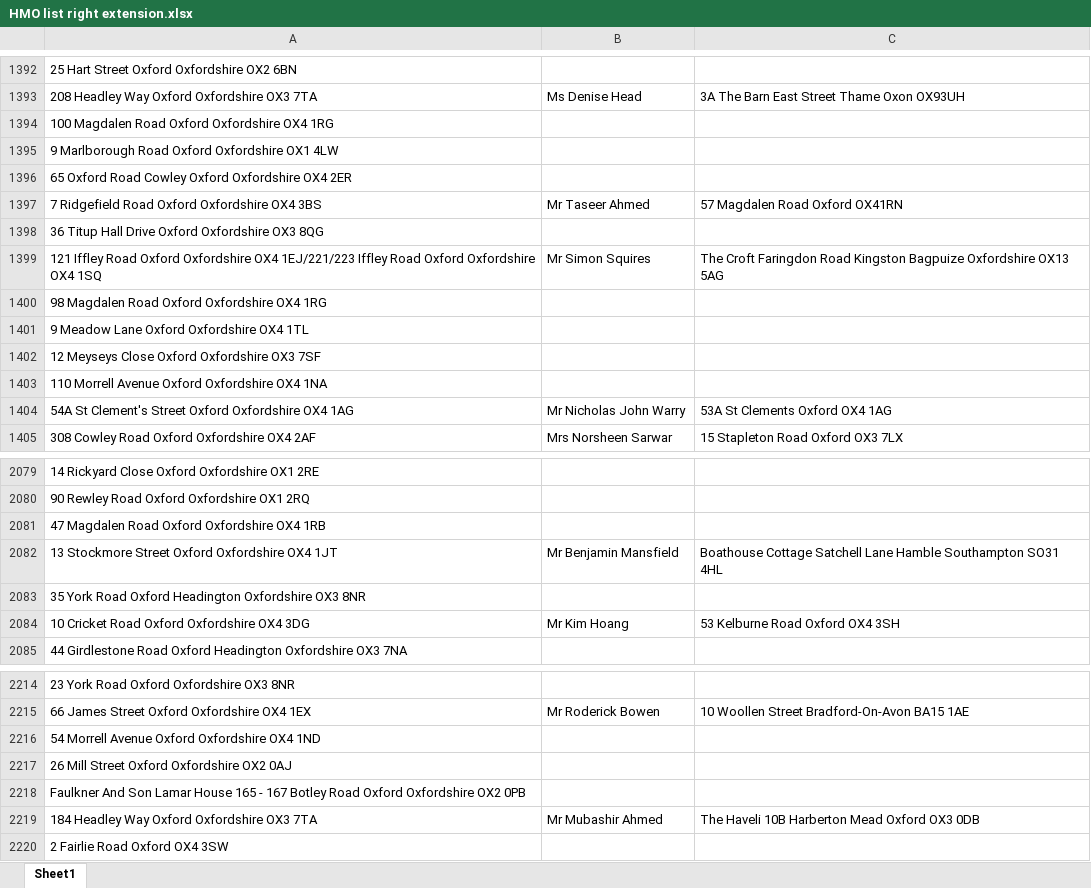
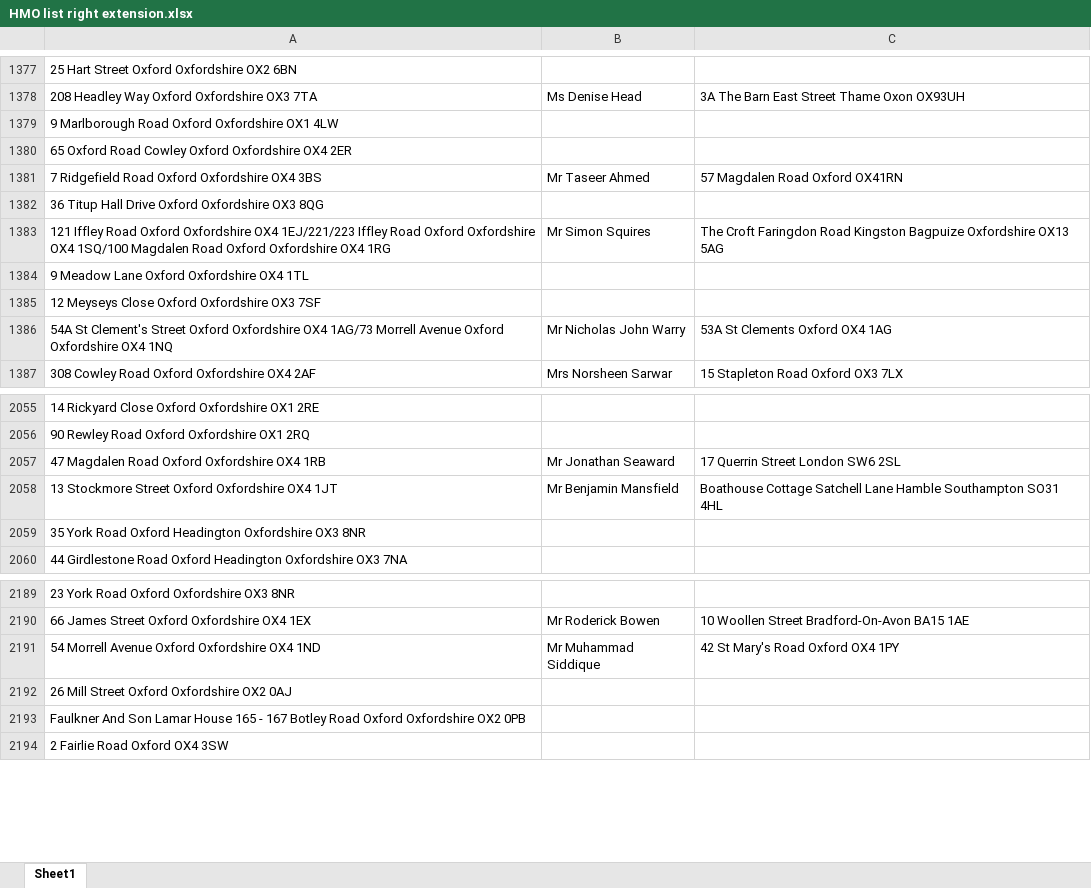
Before and after one commit to uach2016/complete-list, an Excel workbook: HMO list right extension.xlsx, sheet Sheet1, drawn as a sheet; only a part is shown, gaps mark what is left out; values as stored, in another font and other column widths than the file's, no cell formats; conditional formats and table styles not drawn; removed rows and columns are numbered as before the commit, all else as after; the diff covers the shown part only; the diff names each change by its address in the sheet, - before the commit and + after, or states it on an @@ line.

```diff
--- a/HMO list right extension.xlsx (sheet Sheet1)
+++ b/HMO list right extension.xlsx (sheet Sheet1)
-row 1394: 100 Magdalen Road Oxford Oxfordshire OX4 1RG
-A1383: …Oxfordshire OX4 1SQ
+A1383: …Oxfordshire OX4 1SQ/100 Magdalen Road Oxford Oxfordshire OX4 1RG
-row 1400: 98 Magdalen Road Oxford Oxfordshire OX4 1RG
-row 1403: 110 Morrell Avenue Oxford Oxfordshire OX4 1NA
-A1386: …Oxfordshire OX4 1AG
+A1386: …Oxfordshire OX4 1AG/73 Morrell Avenue Oxford Oxfordshire OX4 1NQ
-B2057: (empty)
+B2057: Mr Jonathan Seaward
-C2057: (empty)
+C2057: 17 Querrin Street London SW6 2SL
-row 2084: 10 Cricket Road Oxford Oxfordshire OX4 3DG | Mr Kim Hoang | 53 Kelburne Road Oxford OX4 3SH
-B2191: (empty)
+B2191: Mr Muhammad Siddique
-C2191: (empty)
+C2191: 42 St Mary's Road Oxford OX4 1PY
-row 2219: 184 Headley Way Oxford Oxfordshire OX3 7TA | Mr Mubashir Ahmed | The Haveli 10B Harberton Mead Oxford OX3 0DB
```
Also changed, not shown: 3 added rows, 26 removed rows and 97 edited cells elsewhere in this sheet, cell formats.
